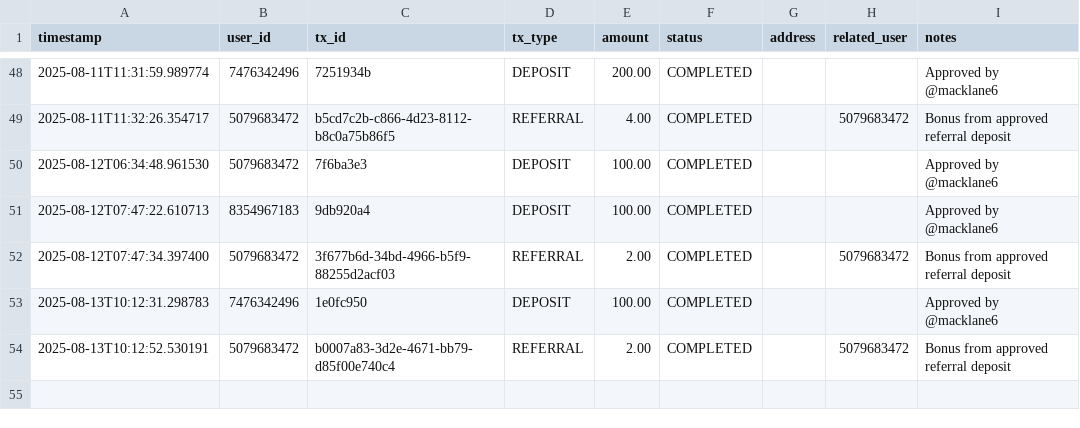
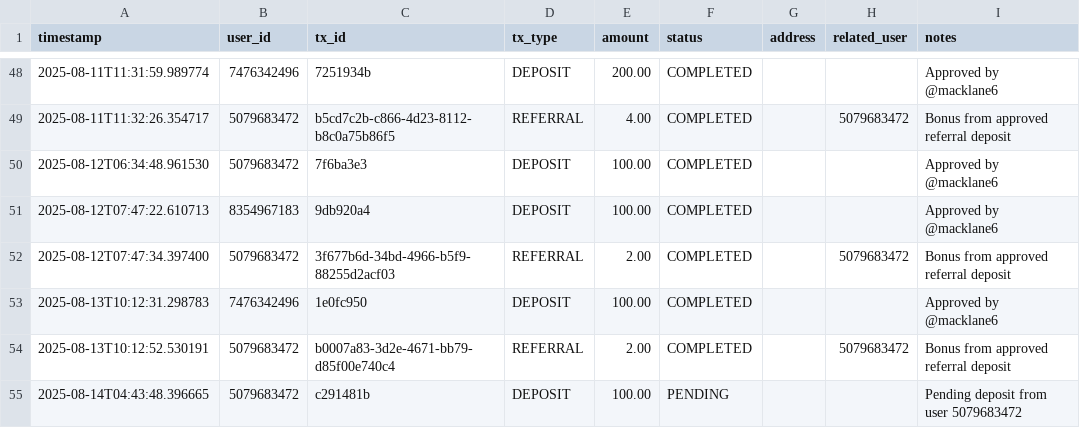
Before and after one commit to KyleMacklane/cryptotrader, a CSV file: trade_history.csv, drawn as a sheet; only a part is shown, gaps mark what is left out.

```diff
--- a/trade_history.csv
+++ b/trade_history.csv
@@ -54 +54,2 @@ timestamp,user_id,tx_id,tx_type,amount,status,address,related_user,notes
 2025-08-13T10:12:52.530191,5079683472,b0007a83-3d2e-4671-bb79-d85f00e740c4,REFERRAL,2.00,COMPLETED,,5079683472,Bonus from approved referral deposit
+2025-08-14T04:43:48.396665,5079683472,c291481b,DEPOSIT,100.00,PENDING,,,Pending deposit from user 5079683472
```
Also changed, not shown: accounts.csv, 2 other files.
